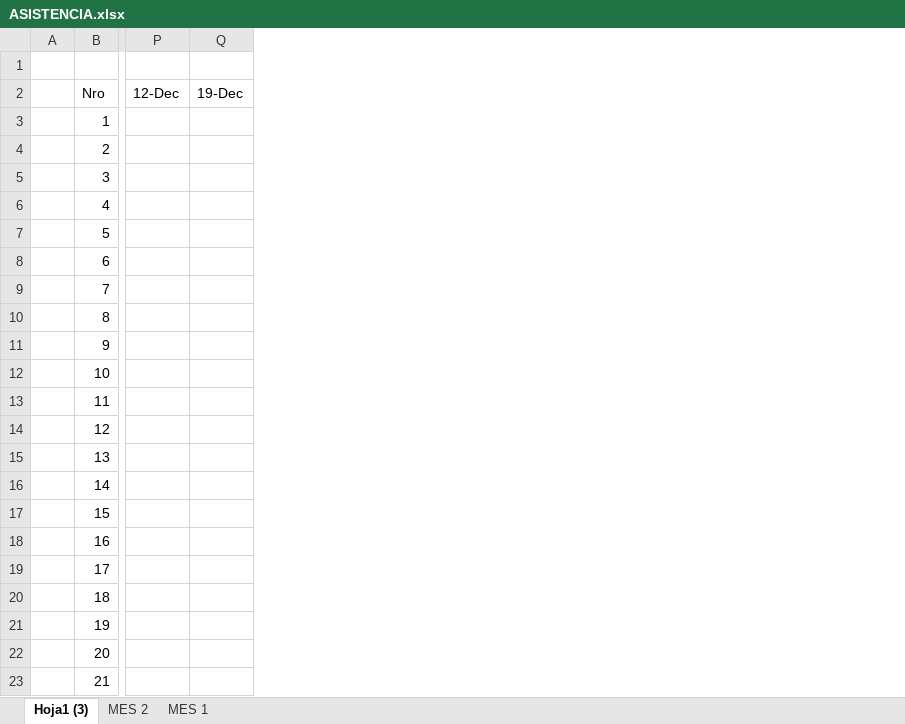
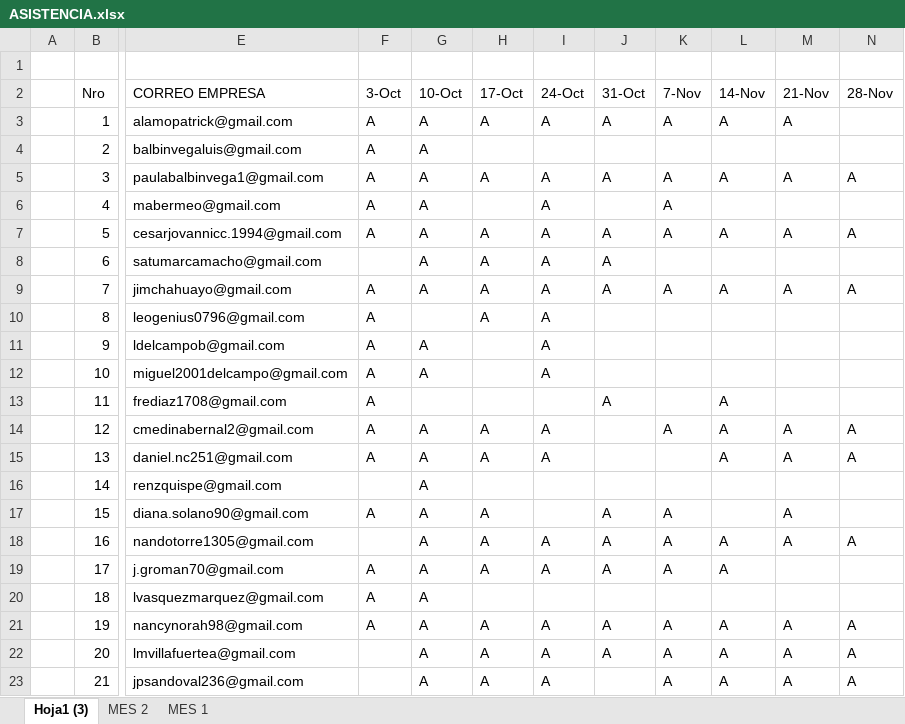
Before and after one commit to gcoronelc/IGH-JAVA-ORACLE-2021, an Excel workbook: Docs/ASISTENCIA.xlsx, sheet Hoja1 (3), drawn as a sheet; only a part is shown, gaps mark what is left out; values as stored, in another font and other column widths than the file's, no cell formats; conditional formats not drawn; removed rows and columns are numbered as before the commit, all else as after; the diff covers the shown part only; the diff names each change by its address in the sheet, - before the commit and + after, or states it on an @@ line.

```diff
--- a/Docs/ASISTENCIA.xlsx (sheet Hoja1 (3))
+++ b/Docs/ASISTENCIA.xlsx (sheet Hoja1 (3))
@@ column E (CORREO EMPRESA) unhidden, rows 3-23: alamopatrick@gmail.com | balbinvegaluis@gmail.com | paulabalbinvega1@gmail.com | mabermeo@gmail.com | cesarjovannicc.1994@gmail.com | satumarcamacho@gmail.com | jimchahuayo@gmail.com | leogenius0796@gmail.com | ldelcampob@gmail.com | miguel2001delcampo@gmail.com | frediaz1708@gmail.com | cmedinabernal2@gmail.com | daniel.nc251@gmail.com | renzquispe@gmail.com | diana.solano90@gmail.com | nandotorre1305@gmail.com | j.groman70@gmail.com | lvasquezmarquez@gmail.com | nancynorah98@gmail.com | lmvillafuertea@gmail.com | jpsandoval236@gmail.com @@
@@ column F (3-Oct) unhidden, rows 3-21: A | A | A | A | A |  | A | A | A | A | A | A | A |  | A |  | A | A | A @@
@@ column G (10-Oct) unhidden, rows 3-23: A | A | A | A | A | A | A |  | A | A |  | A | A | A | A | A | A | A | A | A | A @@
@@ column H (17-Oct) unhidden, rows 3-23: A |  | A |  | A | A | A | A |  |  |  | A | A |  | A | A | A |  | A | A | A @@
@@ column I (24-Oct) unhidden, rows 3-23: A |  | A | A | A | A | A | A | A | A |  | A | A |  |  | A | A |  | A | A | A @@
@@ column J (31-Oct) unhidden, rows 3-22: A |  | A |  | A | A | A |  |  |  | A |  |  |  | A | A | A |  | A | A @@
@@ column K (7-Nov) unhidden, rows 3-23: A |  | A | A | A |  | A |  |  |  |  | A |  |  | A | A | A |  | A | A | A @@
@@ column L (14-Nov) unhidden, rows 3-23: A |  | A |  | A |  | A |  |  |  | A | A | A |  |  | A | A |  | A | A | A @@
@@ column M (21-Nov) unhidden, rows 3-23: A |  | A |  | A |  | A |  |  |  |  | A | A |  | A | A |  |  | A | A | A @@
@@ column N (28-Nov) unhidden, rows 5-23: A |  | A |  | A |  |  |  |  | A | A |  |  | A |  |  | A | A | A @@
@@ column P (12-Dec) hidden, empty @@
@@ column Q (19-Dec) hidden, empty @@
```
Also changed, not shown: 5 removed columns elsewhere in this sheet, cell formats, 10 other files.
